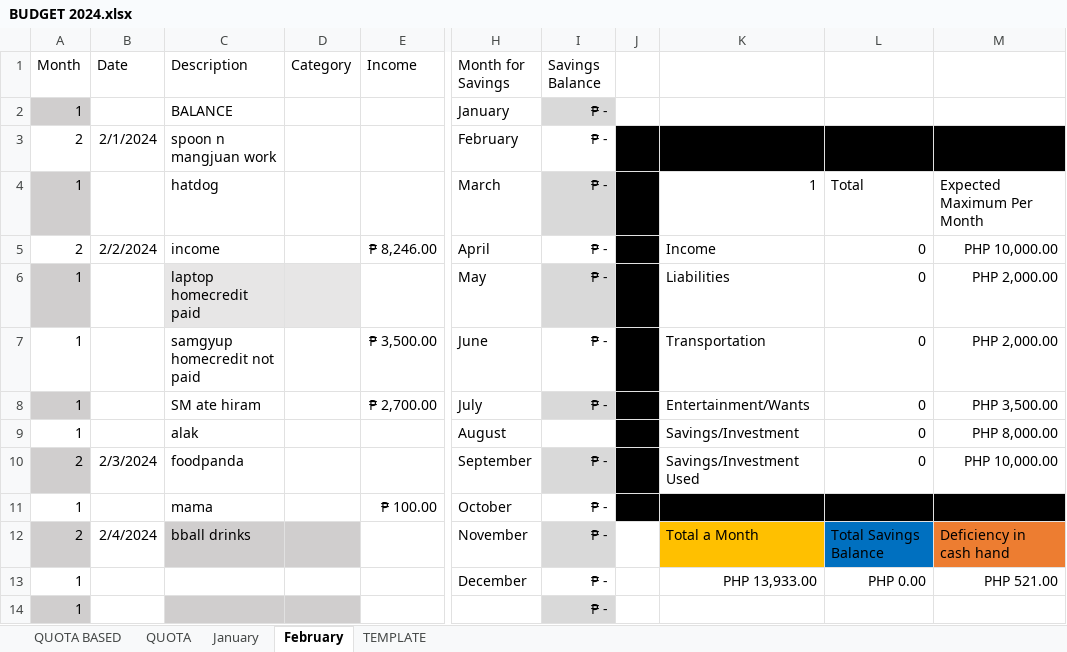
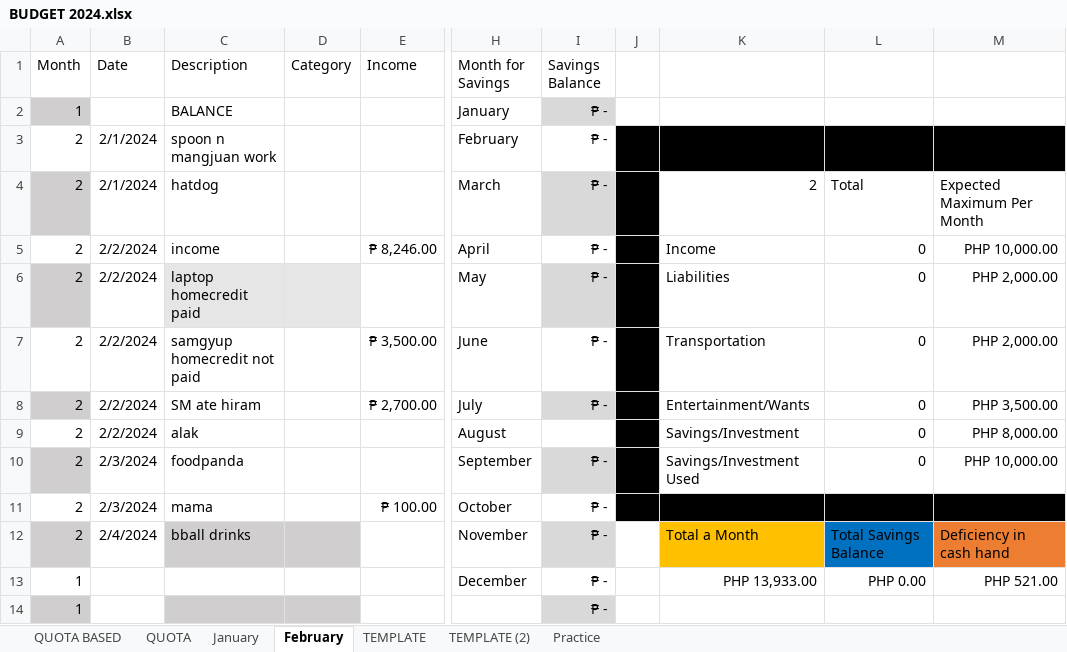
Before and after one commit to prntgab/Documentation, an Excel workbook: PERSONAL BUSINESS/BUDGET 2024.xlsx, sheet February, drawn as a sheet; only a part is shown, gaps mark what is left out; values as stored, in another font and other column widths than the file's, no borders; conditional formats and table styles not drawn; the diff names each change by its address in the sheet, - before the commit and + after, or states it on an @@ line.

```diff
--- a/PERSONAL BUSINESS/BUDGET 2024.xlsx (sheet February)
+++ b/PERSONAL BUSINESS/BUDGET 2024.xlsx (sheet February)
+sheet tab: TEMPLATE (2)
+sheet tab: Practice
-A4 (Month): 1
+A4 (Month): 2
-B4 (Date): (empty)
+B4 (Date): 2/1/2024
-K4: 1
+K4: 2
-A6:A9 (Month): 1
+A6:A9 (Month): 2
-B6:B9 (Date): (empty)
+B6:B9 (Date): 2/2/2024
-A11 (Month): 1
+A11 (Month): 2
-B11 (Date): (empty)
+B11 (Date): 2/3/2024
```
Also changed, not shown: sheet January, sheet QUOTA.
